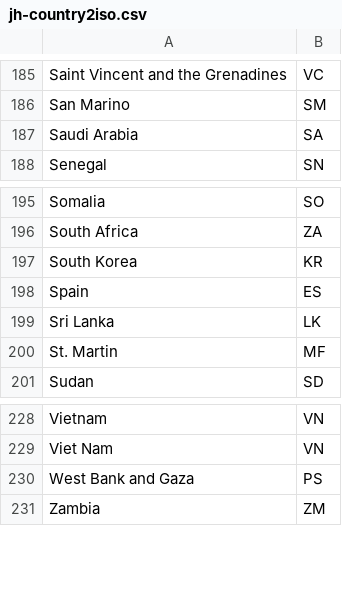
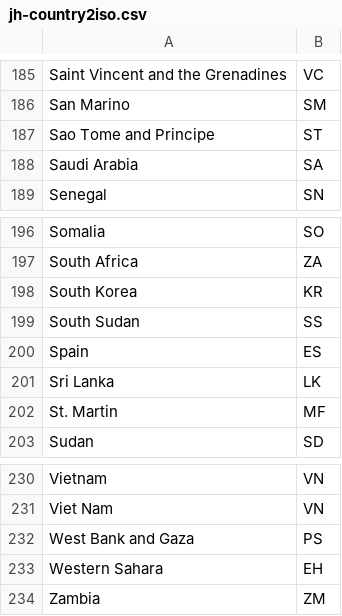
Before and after one commit to florath/wvw-covid19-datapool, a CSV file: dbsync/covid19datapool_dbsync/johns_hopkins_github/jh-country2iso.csv, drawn as a sheet; only a part is shown, gaps mark what is left out.

```diff
--- a/dbsync/covid19datapool_dbsync/johns_hopkins_github/jh-country2iso.csv
+++ b/dbsync/covid19datapool_dbsync/johns_hopkins_github/jh-country2iso.csv
@@ -186,2 +186,3 @@ Saint Vincent and the Grenadines,VC
 San Marino,SM
+Sao Tome and Principe,ST
 Saudi Arabia,SA
@@ -197,2 +198,3 @@ South Africa,ZA
 South Korea,KR
+South Sudan,SS
 Spain,ES
@@ -230,2 +232,3 @@ Viet Nam,VN
 West Bank and Gaza,PS
+Western Sahara,EH
 Zambia,ZM
```
Also changed, not shown: 11 other files.
